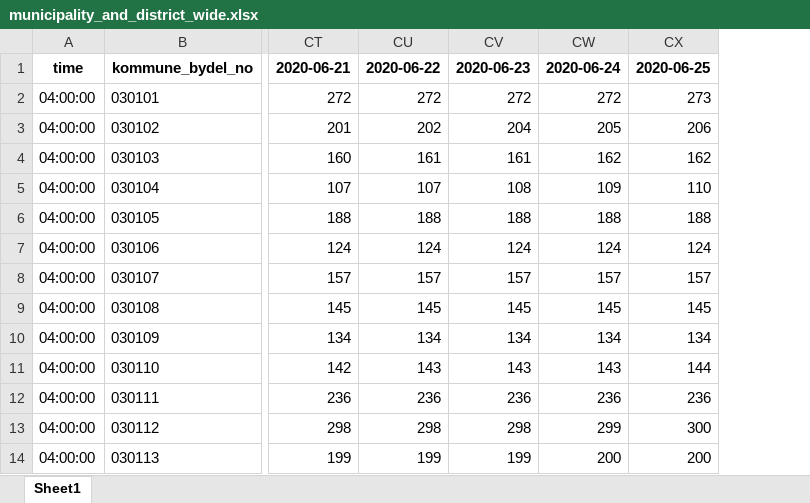
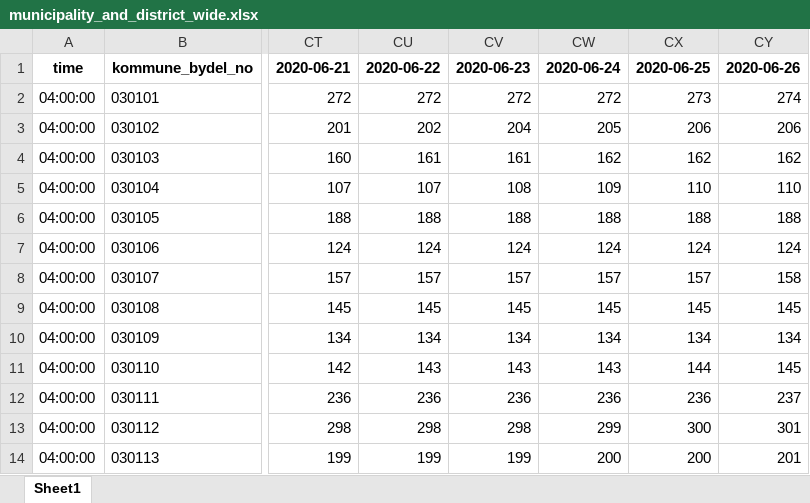
Before and after one commit to thohan88/covid19-nor-data, an Excel workbook: data/01_infected/msis/municipality_and_district_wide.xlsx, sheet Sheet1, drawn as a sheet; only a part is shown, gaps mark what is left out; values as stored, in another font and other column widths than the file's, no borders; the diff names each change by its address in the sheet, - before the commit and + after, or states it on an @@ line.

```diff
--- a/data/01_infected/msis/municipality_and_district_wide.xlsx (sheet Sheet1)
+++ b/data/01_infected/msis/municipality_and_district_wide.xlsx (sheet Sheet1)
+column CY, rows 1-14: 2020-06-26 | 274 | 206 | 162 | 110 | 188 | 124 | 158 | 145 | 134 | 145 | 237 | 301 | 201
```
Also changed, not shown: data/01_infected/msis/municipality_wide.xlsx, data/03_covid_tests/national_tests.xlsx, 18 other files.
